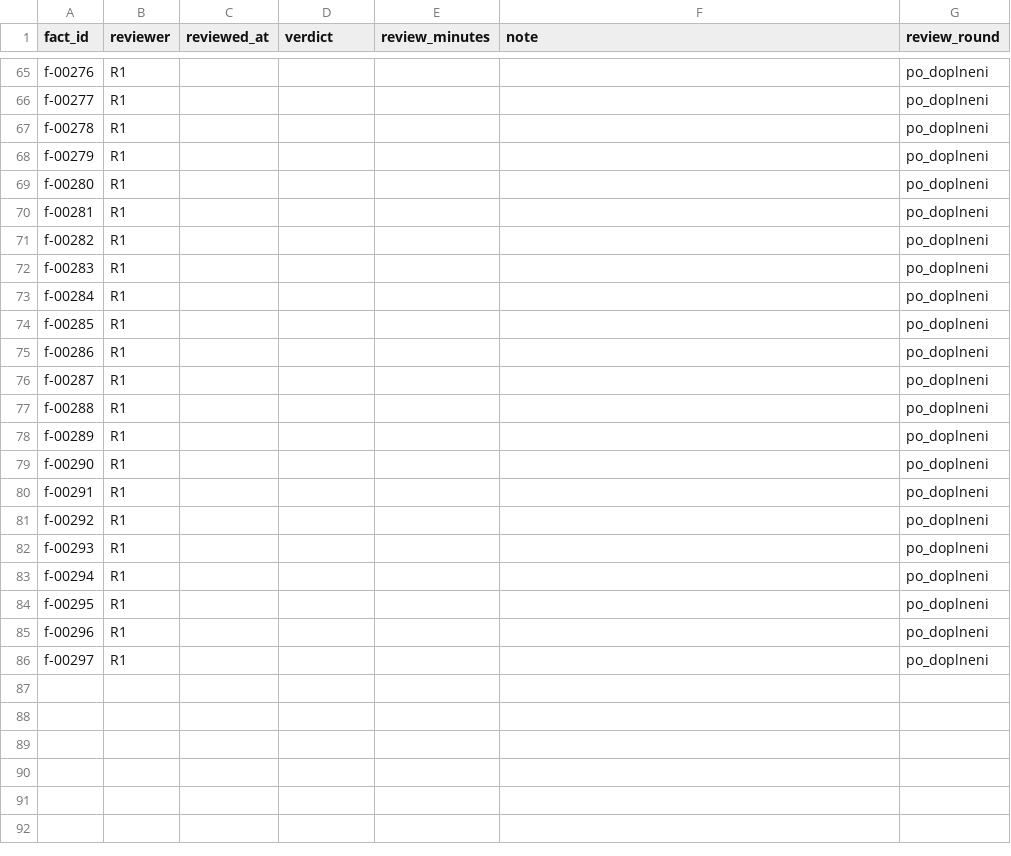
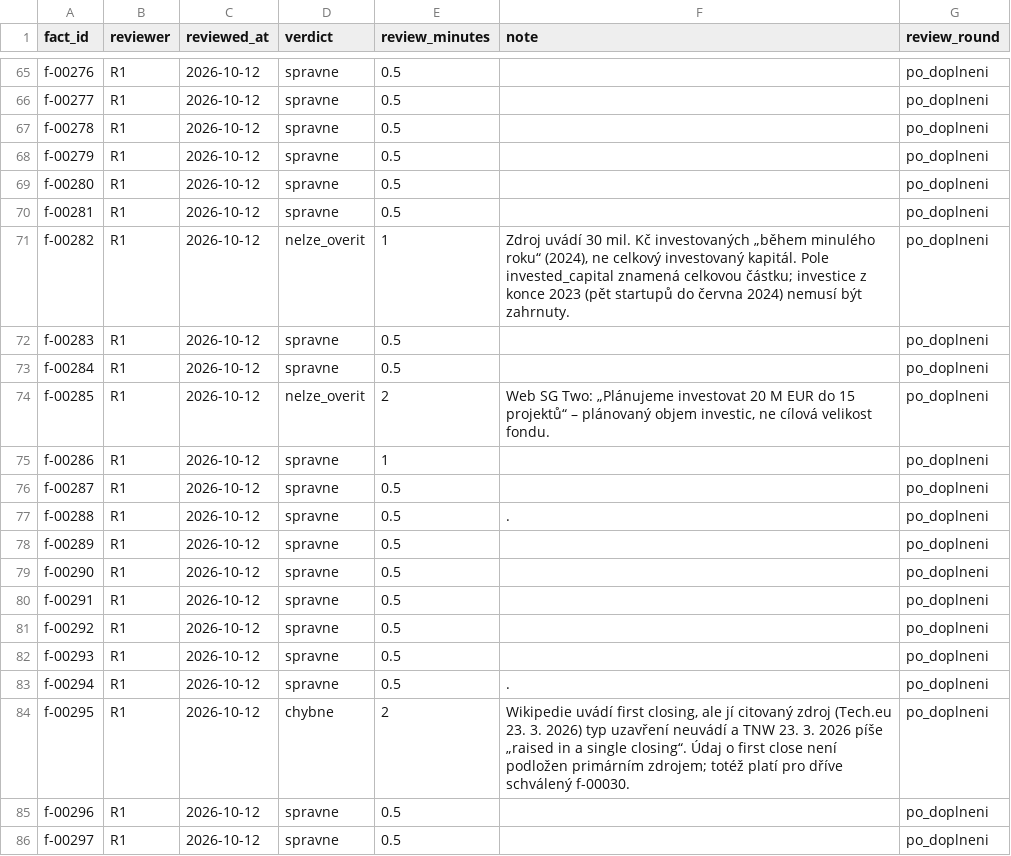
Before and after one commit to osho4753/investor-db, a CSV file: data/fact_reviews.csv, drawn as a sheet; only a part is shown, gaps mark what is left out; the diff covers the shown part only; the diff names each change by its address in the sheet, - before the commit and + after, or states it on an @@ line.

```diff
--- a/data/fact_reviews.csv
+++ b/data/fact_reviews.csv
-C65:C86 (reviewed_at): (empty)
+C65:C86 (reviewed_at): 2026-10-12
-D65:D70 (verdict): (empty)
+D65:D70 (verdict): spravne
-E65:E70 (review_minutes): (empty)
+E65:E70 (review_minutes): 0.5
-D71 (verdict): (empty)
+D71 (verdict): nelze_overit
-E71 (review_minutes): (empty)
+E71 (review_minutes): 1
-F71 (note): (empty)
+F71 (note): Zdroj uvádí 30 mil. Kč investovaných „během minulého roku“ (2024), ne celkový investovaný kapitál. Pole invested_capital znamená celkovou částku; investice z konce 2023 (pět startupů do června 2024) nemusí být zahrnuty.
-D72:D73 (verdict): (empty)
+D72:D73 (verdict): spravne
-E72:E73 (review_minutes): (empty)
+E72:E73 (review_minutes): 0.5
-D74 (verdict): (empty)
+D74 (verdict): nelze_overit
-E74 (review_minutes): (empty)
+E74 (review_minutes): 2
-F74 (note): (empty)
+F74 (note): Web SG Two: „Plánujeme investovat 20 M EUR do 15 projektů“ – plánovaný objem investic, ne cílová velikost fondu.
-D75:D83 (verdict): (empty)
+D75:D83 (verdict): spravne
-E75 (review_minutes): (empty)
+E75 (review_minutes): 1
-E76:E83 (review_minutes): (empty)
+E76:E83 (review_minutes): 0.5
-F77 (note): (empty)
+F77 (note): .
-F83 (note): (empty)
+F83 (note): .
-D84 (verdict): (empty)
+D84 (verdict): chybne
-E84 (review_minutes): (empty)
+E84 (review_minutes): 2
-F84 (note): (empty)
+F84 (note): Wikipedie uvádí first closing, ale jí citovaný zdroj (Tech.eu 23. 3. 2026) typ uzavření neuvádí a TNW 23. 3. 2026 píše „raised in a single closing“. Údaj o first close není podložen primárním zdrojem; totéž platí pro dříve schválený f-00030.
-D85:D86 (verdict): (empty)
+D85:D86 (verdict): spravne
-E85:E86 (review_minutes): (empty)
+E85:E86 (review_minutes): 0.5
```
Also changed, not shown: 86 edited cells elsewhere in this file, 1 other file.
